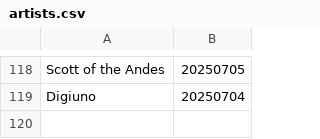
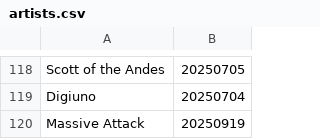
Before and after one commit to streamageddon/streamageddon.github.io, a CSV file: artists.csv, drawn as a sheet; only a part is shown, gaps mark what is left out; the diff names each change by its address in the sheet, - before the commit and + after, or states it on an @@ line.

Commit message:
Add Massive Attack

```diff
--- a/artists.csv
+++ b/artists.csv
+row 120: Massive Attack | 20250919
```
